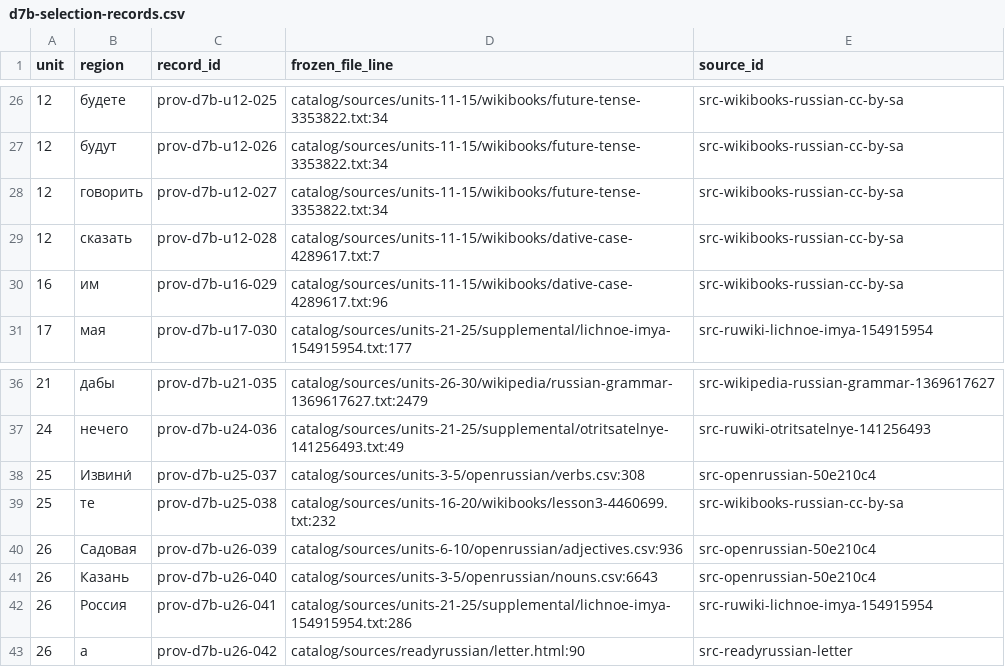
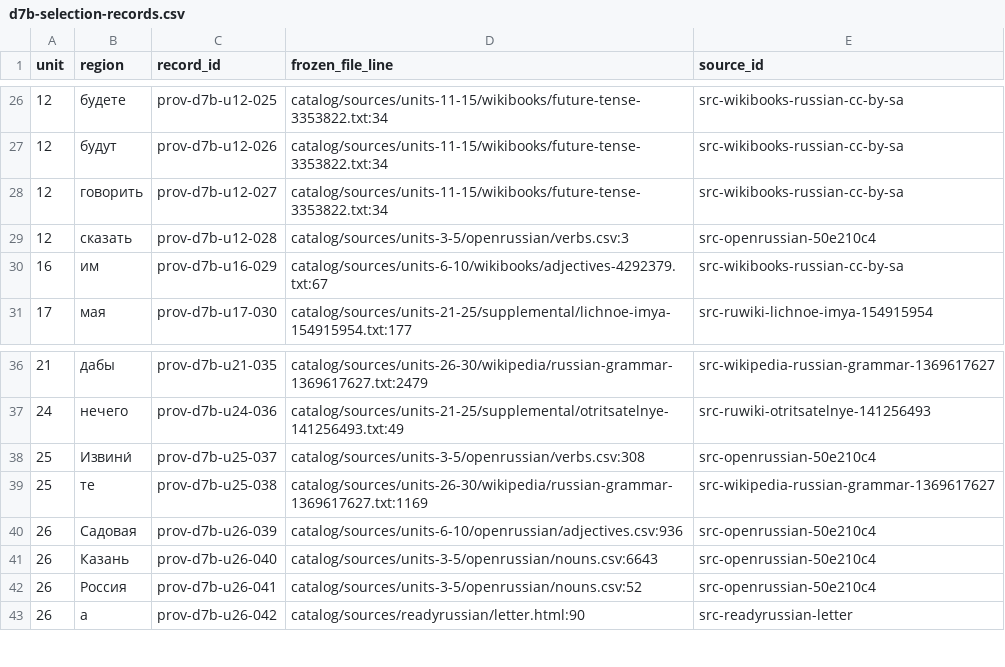
Before and after one commit to justinkulka-lang/russian-companion, a CSV file: audit/prep/d7b-selection-records.csv, drawn as a sheet; only a part is shown, gaps mark what is left out; the diff covers the shown part only.

```diff
--- a/audit/prep/d7b-selection-records.csv
+++ b/audit/prep/d7b-selection-records.csv
@@ -28,4 +28,4 @@ unit,region,record_id,frozen_file_line,source_id
 12,говорить,prov-d7b-u12-027,catalog/sources/units-11-15/wikibooks/future-tense-3353822.txt:34,src-wikibooks-russian-cc-by-sa
-12,сказать,prov-d7b-u12-028,catalog/sources/units-11-15/wikibooks/dative-case-4289617.txt:7,src-wikibooks-russian-cc-by-sa
-16,им,prov-d7b-u16-029,catalog/sources/units-11-15/wikibooks/dative-case-4289617.txt:96,src-wikibooks-russian-cc-by-sa
+12,сказать,prov-d7b-u12-028,catalog/sources/units-3-5/openrussian/verbs.csv:3,src-openrussian-50e210c4
+16,им,prov-d7b-u16-029,catalog/sources/units-6-10/wikibooks/adjectives-4292379.txt:67,src-wikibooks-russian-cc-by-sa
 17,мая,prov-d7b-u17-030,catalog/sources/units-21-25/supplemental/lichnoe-imya-154915954.txt:177,src-ruwiki-lichnoe-imya-154915954
@@ -38,6 +38,6 @@ unit,region,record_id,frozen_file_line,source_id
 25,Извини́,prov-d7b-u25-037,catalog/sources/units-3-5/openrussian/verbs.csv:308,src-openrussian-50e210c4
-25,те,prov-d7b-u25-038,catalog/sources/units-16-20/wikibooks/lesson3-4460699.txt:232,src-wikibooks-russian-cc-by-sa
+25,те,prov-d7b-u25-038,catalog/sources/units-26-30/wikipedia/russian-grammar-1369617627.txt:1169,src-wikipedia-russian-grammar-1369617627
 26,Садовая,prov-d7b-u26-039,catalog/sources/units-6-10/openrussian/adjectives.csv:936,src-openrussian-50e210c4
 26,Казань,prov-d7b-u26-040,catalog/sources/units-3-5/openrussian/nouns.csv:6643,src-openrussian-50e210c4
-26,Россия,prov-d7b-u26-041,catalog/sources/units-21-25/supplemental/lichnoe-imya-154915954.txt:286,src-ruwiki-lichnoe-imya-154915954
+26,Россия,prov-d7b-u26-041,catalog/sources/units-3-5/openrussian/nouns.csv:52,src-openrussian-50e210c4
 26,а,prov-d7b-u26-042,catalog/sources/readyrussian/letter.html:90,src-readyrussian-letter
```
Also changed, not shown: 24 added rows and 4 edited cells elsewhere in this file, 1 other file.
